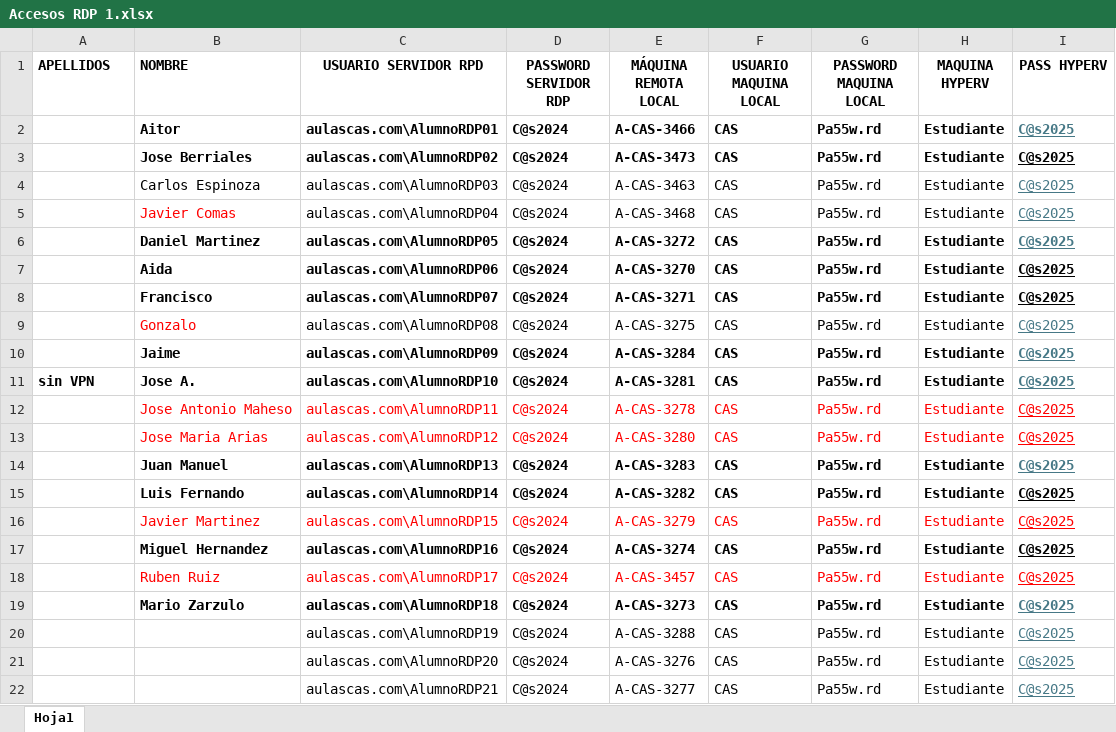
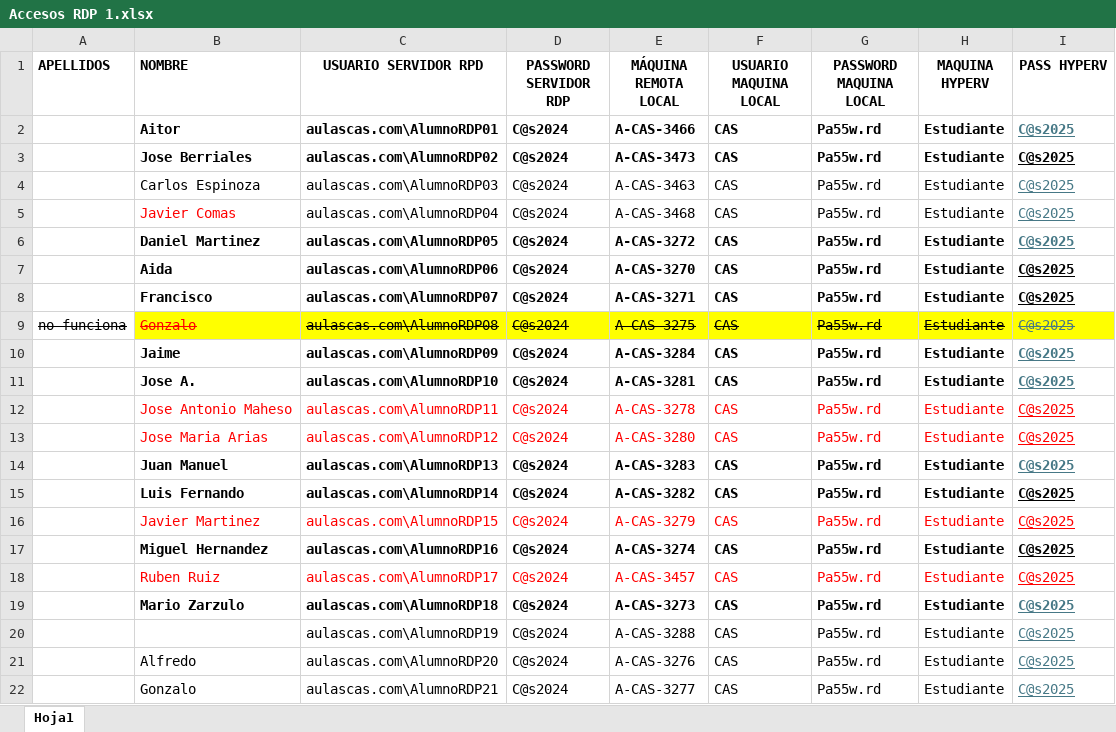
Before and after one commit to aldebarran22/CURSO_CPP_SERVICIOS_30H, an Excel workbook: REMOTO/Accesos RDP 1.xlsx, sheet Hoja1, drawn as a sheet; values as stored, in another font and other column widths than the file's, no borders; the diff names each change by its address in the sheet, - before the commit and + after, or states it on an @@ line.

Commit message:
87

```diff
--- a/REMOTO/Accesos RDP 1.xlsx (sheet Hoja1)
+++ b/REMOTO/Accesos RDP 1.xlsx (sheet Hoja1)
-A9 (APELLIDOS): (empty)
+A9 (APELLIDOS): no funciona
@@ B9:I9 fill: none → #FFFF00, strikethrough: off → on @@
-I9 underline: on
+I9 underline: off
-A11 (APELLIDOS): sin VPN
+A11 (APELLIDOS): (empty)
-B21 (NOMBRE): (empty)
+B21 (NOMBRE): Alfredo
-B22 (NOMBRE): (empty)
+B22 (NOMBRE): Gonzalo
```
